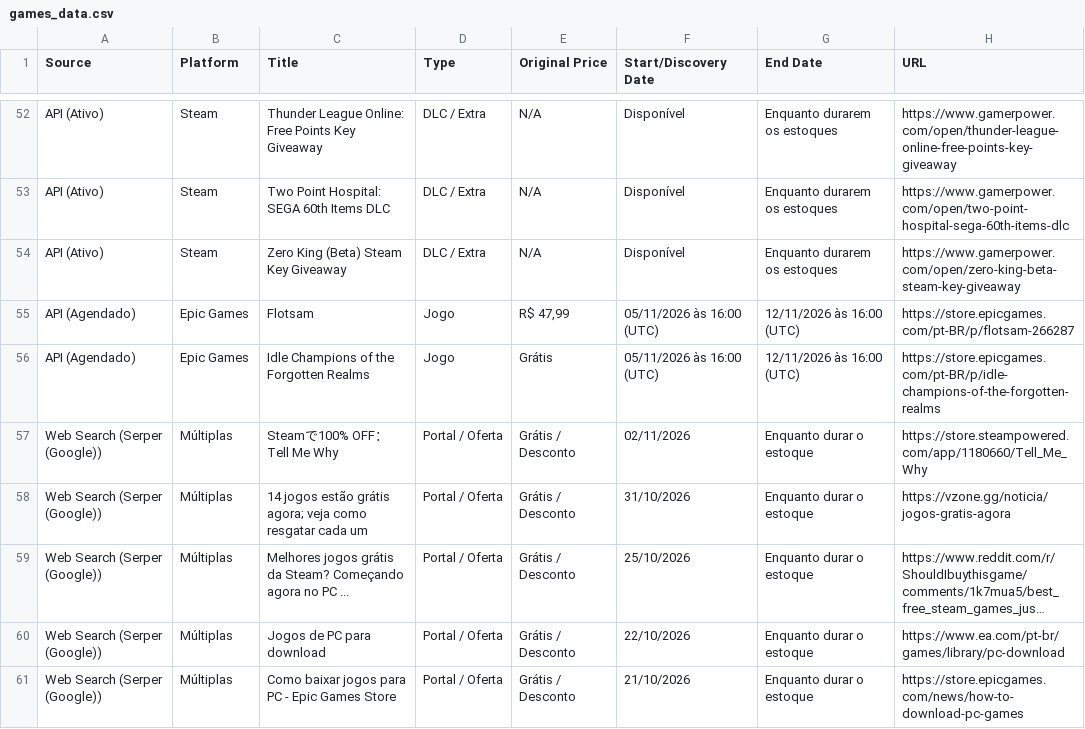
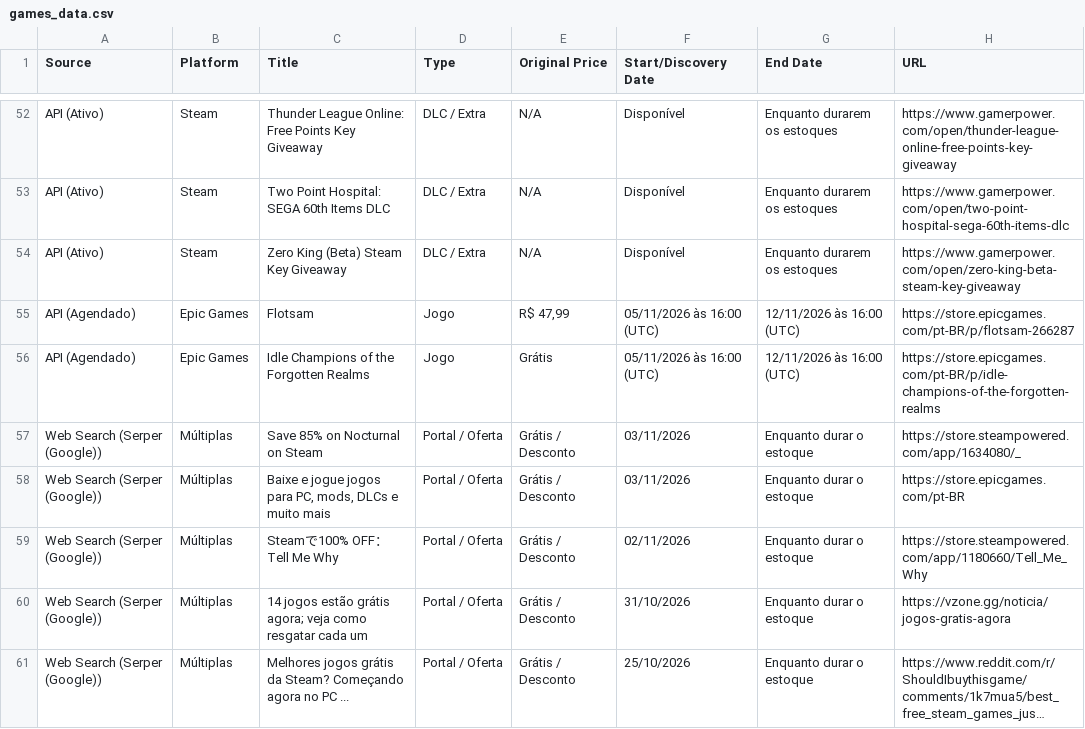
Before and after one commit to yuriluna85/games-for-free, a CSV file: games_data.csv, drawn as a sheet; only a part is shown, gaps mark what is left out; the shorter side is filled out with more unchanged rows; long unchanged cells end in ….

```diff
--- a/games_data.csv
+++ b/games_data.csv
@@ -56,2 +56,4 @@ API (Agendado),Epic Games,Flotsam,Jogo,"R$ 47,99",05/11/2026 às 16:00 (UTC),12
 API (Agendado),Epic Games,Idle Champions of the Forgotten Realms,Jogo,Grátis,05/11/2026 às 16:00 (UTC),12/11/2026 às 16:00 (UTC),https://store.epicgames.com/pt-BR/p/idle-champions-of-the-forgotten-realms
+Web Search (Serper (Google)),Múltiplas,Save 85% on Nocturnal on Steam,Portal / Oferta,Grátis / Desconto,03/11/2026,Enquanto durar o estoque,https://store.steampowered.com/app/1634080/_
+Web Search (Serper (Google)),Múltiplas,"Baixe e jogue jogos para PC, mods, DLCs e muito mais",Portal / Oferta,Grátis / Desconto,03/11/2026,Enquanto durar o estoque,https://store.epicgames.com/pt-BR
 Web Search (Serper (Google)),Múltiplas,Steamで100% OFF：Tell Me Why,Portal / Oferta,Grátis / Desconto,02/11/2026,Enquanto durar o estoque,https://store.steampowered.com/app/1180660/Tell_Me_Why
```
Also changed, not shown: 3 other files.
